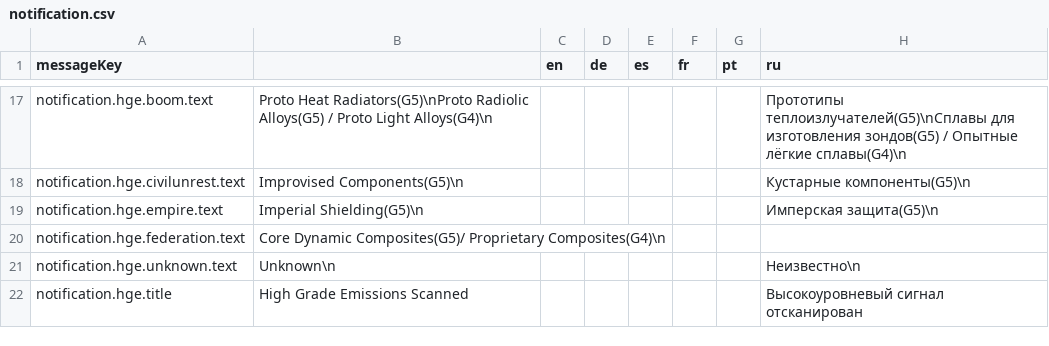
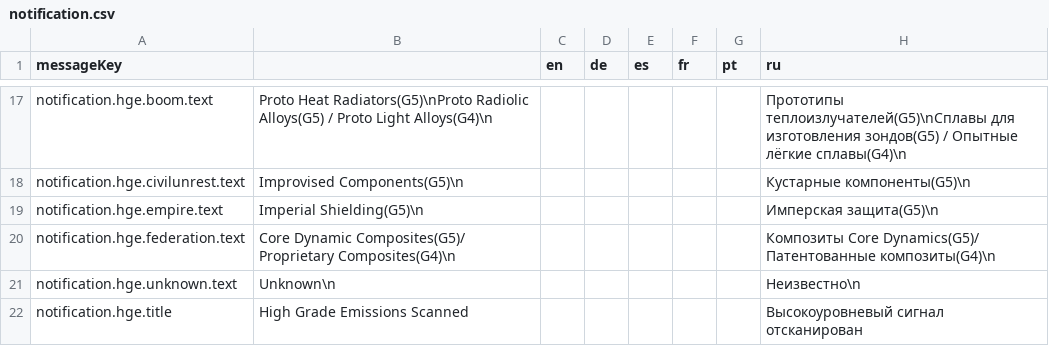
Before and after one commit to jixxed/ed-odyssey-materials-helper, a CSV file: application/src/main/resources/locale/notification.csv, drawn as a sheet; only a part is shown, gaps mark what is left out.

Commit message:
Updated further RU updated

```diff
--- a/application/src/main/resources/locale/notification.csv
+++ b/application/src/main/resources/locale/notification.csv
@@ -19,3 +19,3 @@ notification.hge.civilunrest.text,Improvised Components(G5)\n,,,,,,Кустар
 notification.hge.empire.text,Imperial Shielding(G5)\n,,,,,,Имперская защита(G5)\n
-notification.hge.federation.text,Core Dynamic Composites(G5)/ Proprietary Composites(G4)\n,,,,,,
+notification.hge.federation.text,Core Dynamic Composites(G5)/ Proprietary Composites(G4)\n,,,,,,Композиты Core Dynamics(G5)/ Патентованные композиты(G4)\n
 notification.hge.unknown.text,Unknown\n,,,,,,Неизвестно\n
```
